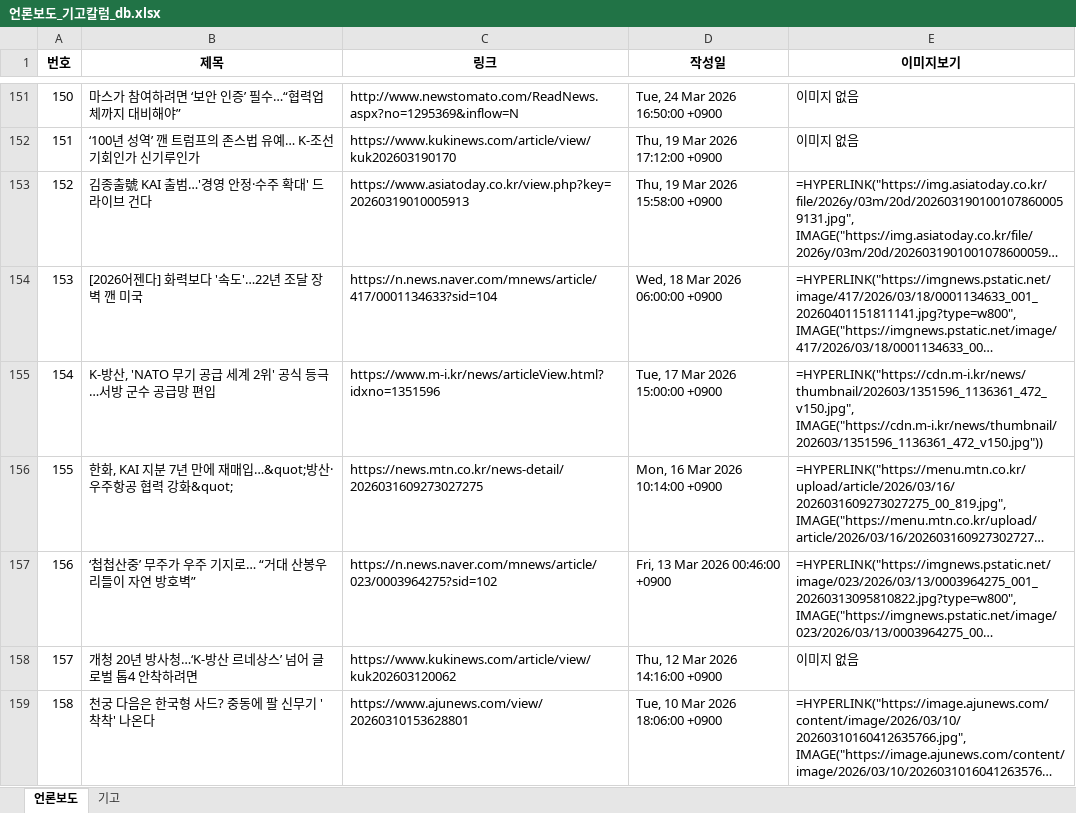
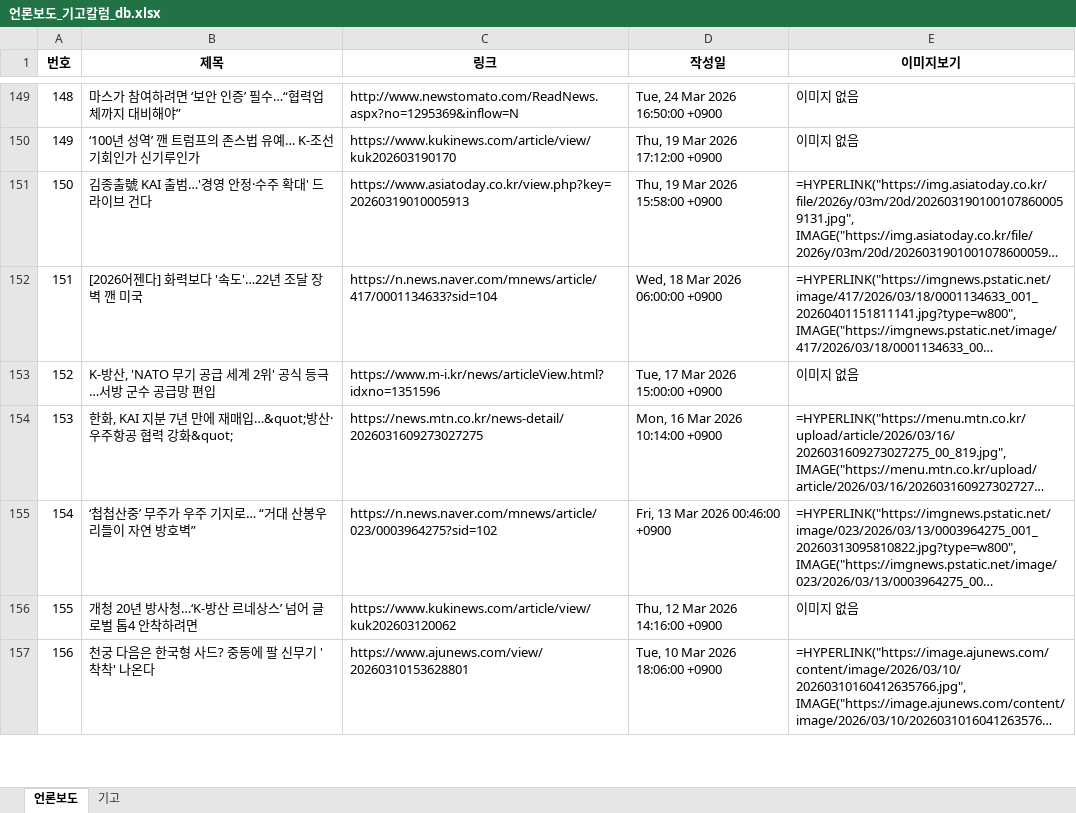
Before and after one commit to onion-koongya/jbnu_adti_news_collector, an Excel workbook: 언론보도_기고칼럼_db.xlsx, sheet 언론보도, drawn as a sheet; only a part is shown, gaps mark what is left out; long unchanged cells end in …; values as stored, in another font and other column widths than the file's, no borders; formulas without a stored value are shown as written; addresses are those after the commit; the diff covers the shown part only; the diff names each change by its address in the sheet, - before the commit and + after, or states it on an @@ line.

```diff
--- a/언론보도_기고칼럼_db.xlsx (sheet 언론보도)
+++ b/언론보도_기고칼럼_db.xlsx (sheet 언론보도)
@@ column A (번호) renumbered from row 28 down @@
-E153 (이미지보기): =HYPERLINK("https://cdn.m-i.kr/news/thumbnail/202603/1351596_1136361_472_v150.jpg", IMAGE("https://cdn.m-i.kr/news/thumbnail/202603/1351596_1136361_472_v150.jpg"))
+E153 (이미지보기): 이미지 없음
```
Also changed, not shown: 2 removed rows and 16 edited cells elsewhere in this sheet, sheet 기고, 1 other file.
